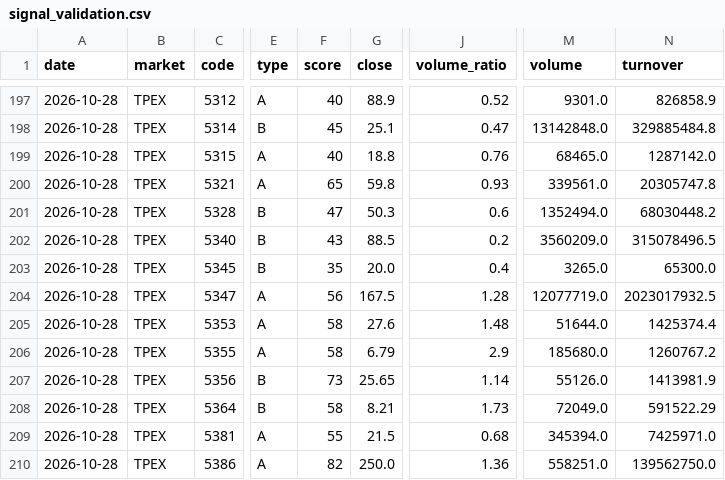
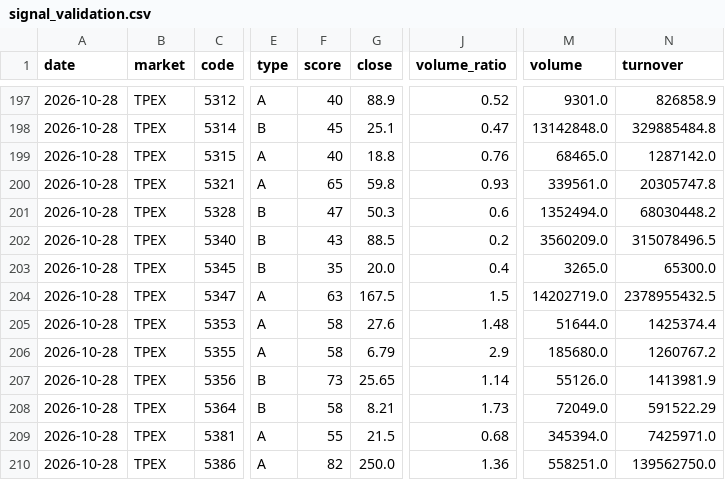
Before and after one commit to Tango469/tw-3k-scanner, a CSV file: docs/signal_validation.csv, drawn as a sheet; only a part is shown, gaps mark what is left out; the diff names each change by its address in the sheet, - before the commit and + after, or states it on an @@ line.

```diff
--- a/docs/signal_validation.csv
+++ b/docs/signal_validation.csv
-F204 (score): 56
+F204 (score): 63
-J204 (volume_ratio): 1.28
+J204 (volume_ratio): 1.5
-M204 (volume): 12077719.0
+M204 (volume): 14202719.0
-N204 (turnover): 2023017932.5
+N204 (turnover): 2378955432.5
```
Also changed, not shown: docs/latest.csv, docs/low_base.csv, 7 other files.
